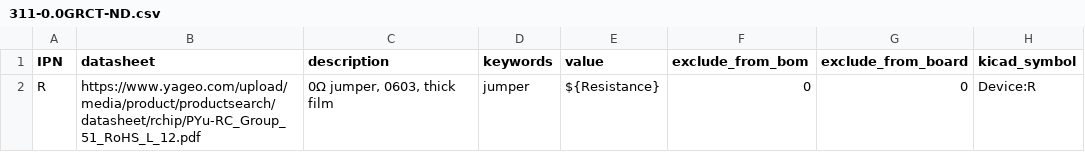
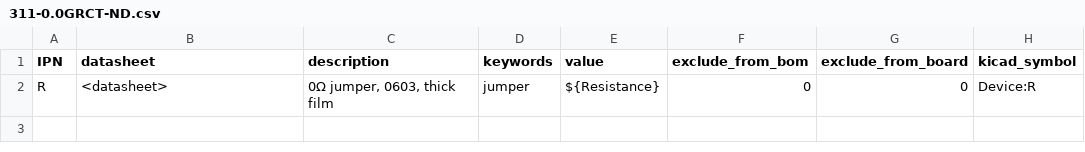
Before and after one commit to gkeeth/kicad-database-utils, a CSV file: sample_parts_csv/311-0.0GRCT-ND.csv, drawn as a sheet; only a part is shown; the diff names each change by its address in the sheet, - before the commit and + after, or states it on an @@ line.

```diff
--- a/sample_parts_csv/311-0.0GRCT-ND.csv
+++ b/sample_parts_csv/311-0.0GRCT-ND.csv
-B2 (datasheet): https://www.yageo.com/upload/media/product/productsearch/datasheet/rchip/PYu-RC_Group_51_RoHS_L_12.pdf
+B2 (datasheet): <datasheet>
```
Also changed, not shown: sample_parts_csv/1276-1123-1-ND.csv, sample_parts_csv/LM317HVT_NOPB-ND.csv, 21 other files.
